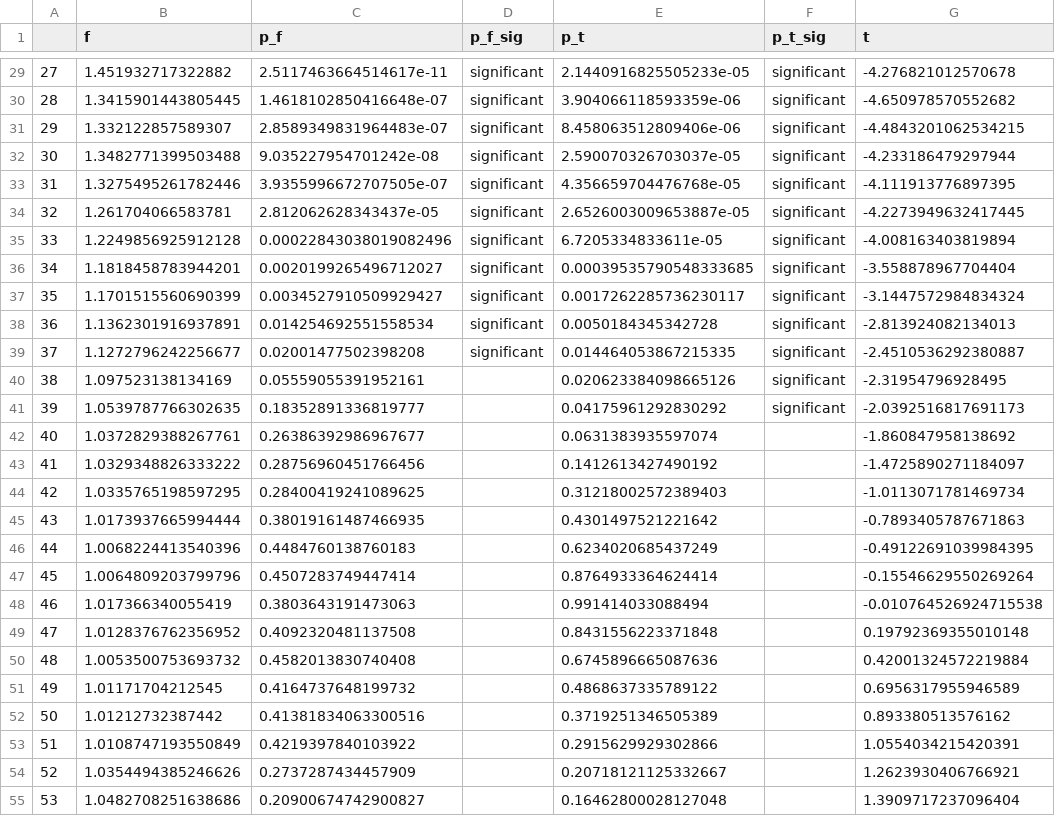
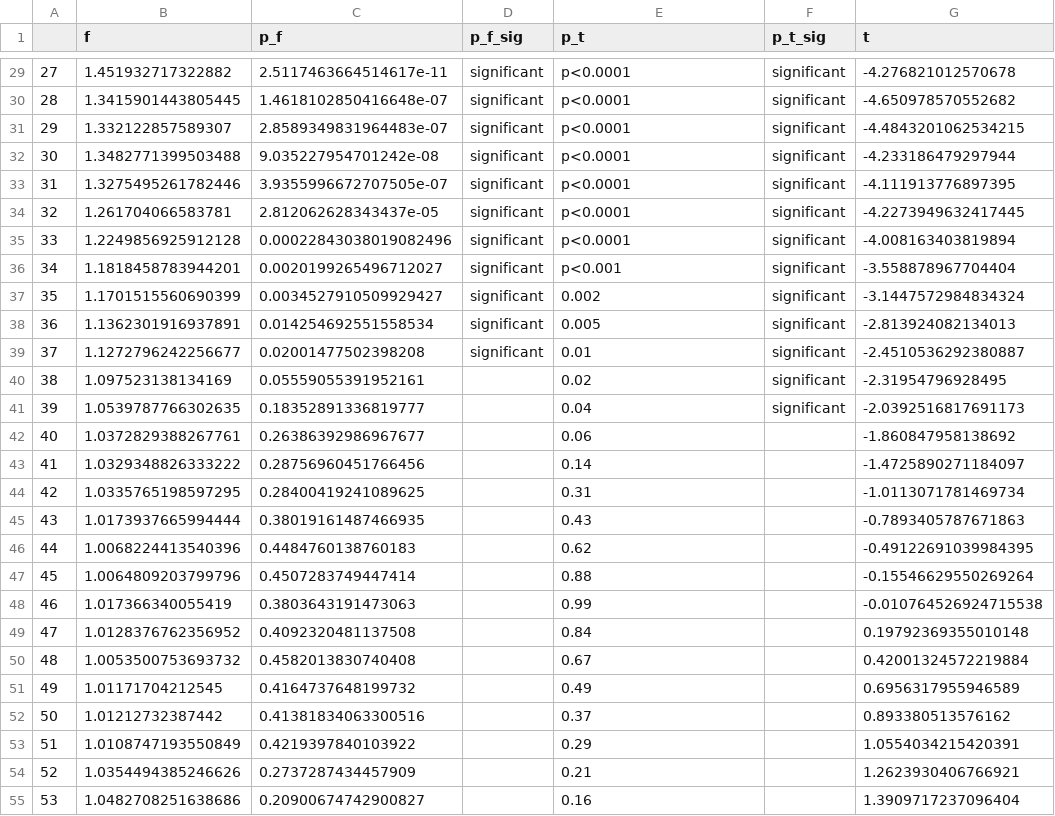
Before and after one commit to vkola-lab/ar2021, a CSV file: f_and_t_tests/femur_lateral.csv, drawn as a sheet; only a part is shown, gaps mark what is left out; the diff covers the shown part only.

```diff
--- a/f_and_t_tests/femur_lateral.csv
+++ b/f_and_t_tests/femur_lateral.csv
@@ -29,27 +29,27 @@
-27,1.451932717322882,2.5117463664514617e-11,significant,2.1440916825505233e-05,significant,-4.276821012570678
-28,1.3415901443805445,1.4618102850416648e-07,significant,3.904066118593359e-06,significant,-4.650978570552682
-29,1.332122857589307,2.8589349831964483e-07,significant,8.458063512809406e-06,significant,-4.4843201062534215
-30,1.3482771399503488,9.035227954701242e-08,significant,2.590070326703037e-05,significant,-4.233186479297944
-31,1.3275495261782446,3.9355996672707505e-07,significant,4.356659704476768e-05,significant,-4.111913776897395
-32,1.261704066583781,2.812062628343437e-05,significant,2.6526003009653887e-05,significant,-4.2273949632417445
-33,1.2249856925912128,0.00022843038019082496,significant,6.7205334833611e-05,significant,-4.008163403819894
-34,1.1818458783944201,0.0020199265496712027,significant,0.00039535790548333685,significant,-3.558878967704404
-35,1.1701515560690399,0.0034527910509929427,significant,0.0017262285736230117,significant,-3.1447572984834324
-36,1.1362301916937891,0.014254692551558534,significant,0.0050184345342728,significant,-2.813924082134013
-37,1.1272796242256677,0.02001477502398208,significant,0.014464053867215335,significant,-2.4510536292380887
-38,1.097523138134169,0.05559055391952161,,0.020623384098665126,significant,-2.31954796928495
-39,1.0539787766302635,0.18352891336819777,,0.04175961292830292,significant,-2.0392516817691173
-40,1.0372829388267761,0.26386392986967677,,0.0631383935597074,,-1.860847958138692
-41,1.0329348826333222,0.28756960451766456,,0.1412613427490192,,-1.4725890271184097
-42,1.0335765198597295,0.28400419241089625,,0.31218002572389403,,-1.0113071781469734
-43,1.0173937665994444,0.38019161487466935,,0.4301497521221642,,-0.7893405787671863
-44,1.0068224413540396,0.4484760138760183,,0.6234020685437249,,-0.49122691039984395
-45,1.0064809203799796,0.4507283749447414,,0.8764933364624414,,-0.15546629550269264
-46,1.017366340055419,0.3803643191473063,,0.991414033088494,,-0.010764526924715538
-47,1.0128376762356952,0.4092320481137508,,0.8431556223371848,,0.19792369355010148
-48,1.0053500753693732,0.4582013830740408,,0.6745896665087636,,0.42001324572219884
-49,1.01171704212545,0.4164737648199732,,0.4868637335789122,,0.6956317955946589
-50,1.01212732387442,0.41381834063300516,,0.3719251346505389,,0.893380513576162
-51,1.0108747193550849,0.4219397840103922,,0.2915629929302866,,1.0554034215420391
-52,1.0354494385246626,0.2737287434457909,,0.20718121125332667,,1.2623930406766921
-53,1.0482708251638686,0.20900674742900827,,0.16462800028127048,,1.3909717237096404
+27,1.451932717322882,2.5117463664514617e-11,significant,p<0.0001,significant,-4.276821012570678
+28,1.3415901443805445,1.4618102850416648e-07,significant,p<0.0001,significant,-4.650978570552682
+29,1.332122857589307,2.8589349831964483e-07,significant,p<0.0001,significant,-4.4843201062534215
+30,1.3482771399503488,9.035227954701242e-08,significant,p<0.0001,significant,-4.233186479297944
+31,1.3275495261782446,3.9355996672707505e-07,significant,p<0.0001,significant,-4.111913776897395
+32,1.261704066583781,2.812062628343437e-05,significant,p<0.0001,significant,-4.2273949632417445
+33,1.2249856925912128,0.00022843038019082496,significant,p<0.0001,significant,-4.008163403819894
+34,1.1818458783944201,0.0020199265496712027,significant,p<0.001,significant,-3.558878967704404
+35,1.1701515560690399,0.0034527910509929427,significant,0.002,significant,-3.1447572984834324
+36,1.1362301916937891,0.014254692551558534,significant,0.005,significant,-2.813924082134013
+37,1.1272796242256677,0.02001477502398208,significant,0.01,significant,-2.4510536292380887
+38,1.097523138134169,0.05559055391952161,,0.02,significant,-2.31954796928495
+39,1.0539787766302635,0.18352891336819777,,0.04,significant,-2.0392516817691173
+40,1.0372829388267761,0.26386392986967677,,0.06,,-1.860847958138692
+41,1.0329348826333222,0.28756960451766456,,0.14,,-1.4725890271184097
+42,1.0335765198597295,0.28400419241089625,,0.31,,-1.0113071781469734
+43,1.0173937665994444,0.38019161487466935,,0.43,,-0.7893405787671863
+44,1.0068224413540396,0.4484760138760183,,0.62,,-0.49122691039984395
+45,1.0064809203799796,0.4507283749447414,,0.88,,-0.15546629550269264
+46,1.017366340055419,0.3803643191473063,,0.99,,-0.010764526924715538
+47,1.0128376762356952,0.4092320481137508,,0.84,,0.19792369355010148
+48,1.0053500753693732,0.4582013830740408,,0.67,,0.42001324572219884
+49,1.01171704212545,0.4164737648199732,,0.49,,0.6956317955946589
+50,1.01212732387442,0.41381834063300516,,0.37,,0.893380513576162
+51,1.0108747193550849,0.4219397840103922,,0.29,,1.0554034215420391
+52,1.0354494385246626,0.2737287434457909,,0.21,,1.2623930406766921
+53,1.0482708251638686,0.20900674742900827,,0.16,,1.3909717237096404
```
Also changed, not shown: 173 edited cells elsewhere in this file, f_and_t_tests/femur_medial.csv, f_and_t_tests/tibia_lateral.csv, 5 other files.
